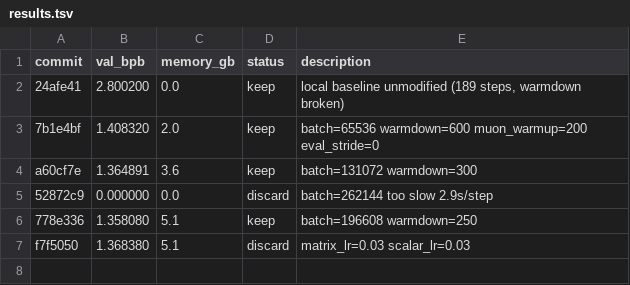
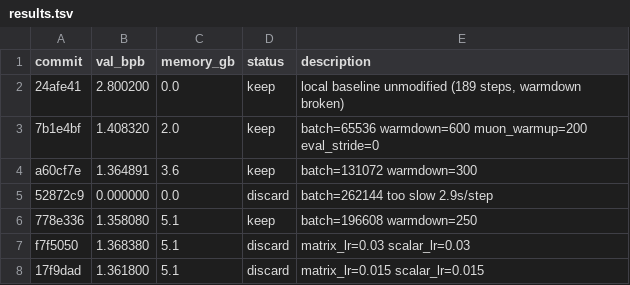
Before and after one commit to ZH-Haoran/parameter-golf, a TSV file: results.tsv, drawn as a sheet.

Commit message:
Record discard: lower LR no improvement

```diff
--- a/results.tsv
+++ b/results.tsv
@@ -7 +7,2 @@ a60cf7e	1.364891	3.6	keep	batch=131072 warmdown=300
 f7f5050	1.368380	5.1	discard	matrix_lr=0.03 scalar_lr=0.03
+17f9dad	1.361800	5.1	discard	matrix_lr=0.015 scalar_lr=0.015
```
